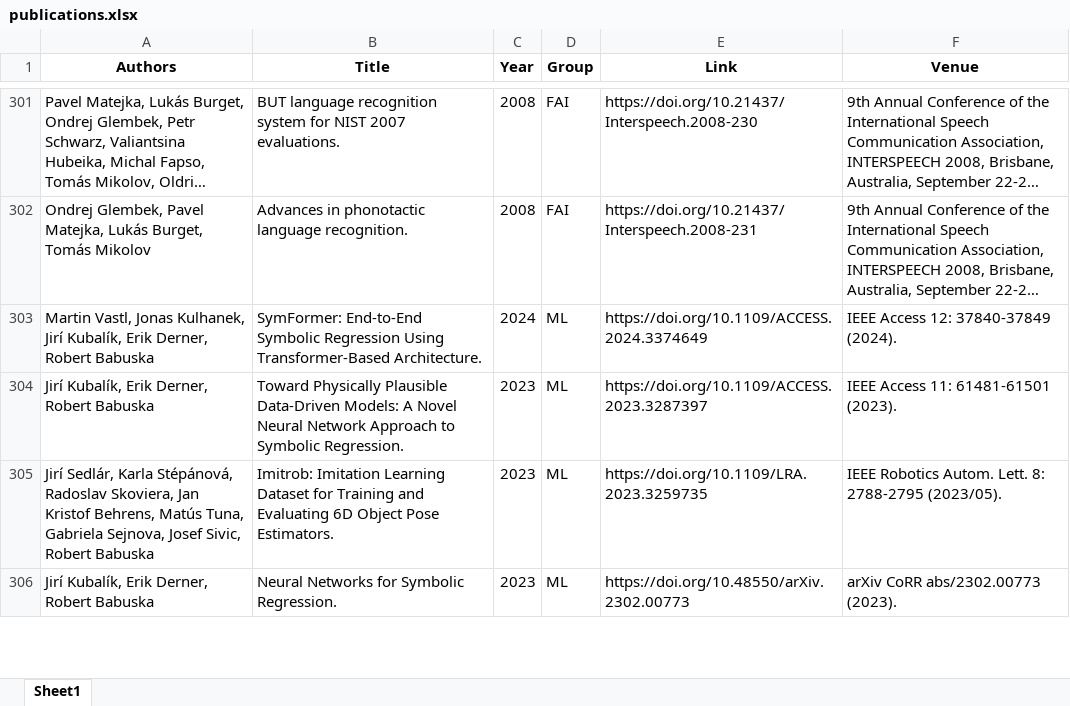
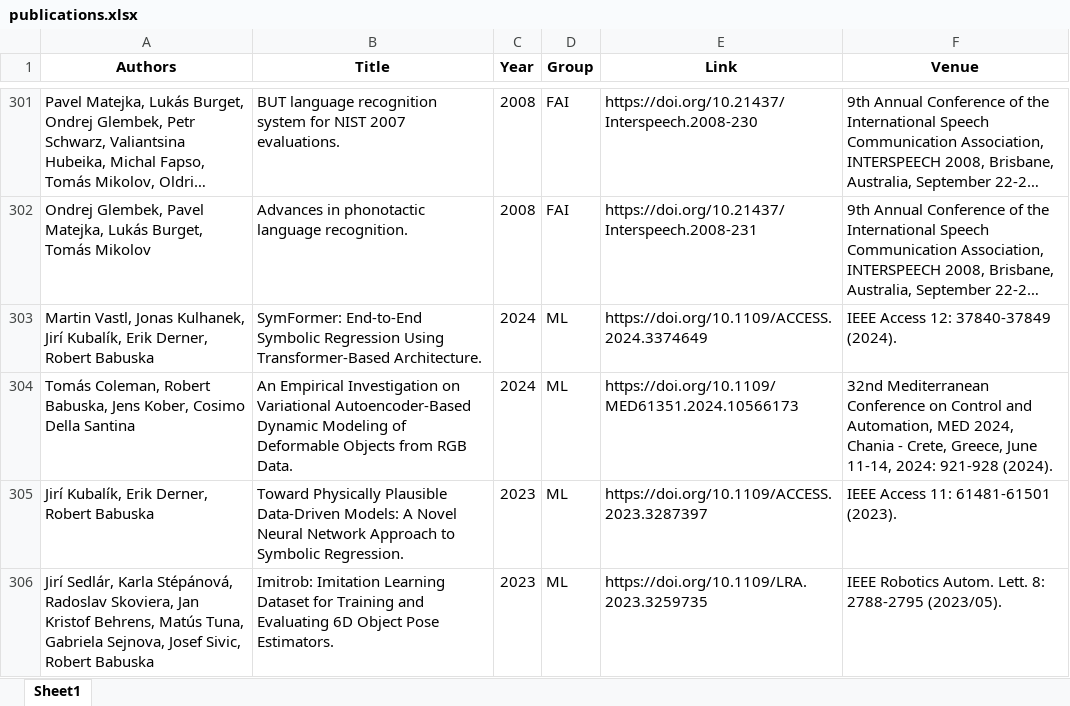
Before and after one commit to ai4reason/ai4reason.github.io, an Excel workbook: docs/download/publications.xlsx, sheet Sheet1, drawn as a sheet; only a part is shown, gaps mark what is left out; the shorter side is filled out with more unchanged rows; long unchanged cells end in …; values as stored, in another font and other column widths than the file's, no borders; the diff names each change by its address in the sheet, - before the commit and + after, or states it on an @@ line.

```diff
--- a/docs/download/publications.xlsx (sheet Sheet1)
+++ b/docs/download/publications.xlsx (sheet Sheet1)
+row 304: Tomás Coleman, Robert Babuska, Jens Kober, Cosimo Della Santina | An Empirical Investigation on Variational Autoencoder-Based Dynamic Modeling of Deformable Objects from RGB Data. | 2024 | ML | https://doi.org/10.1109/MED61351.2024.10566173 | 32nd Mediterranean Conference on Control and Automation, MED 2024, Chania - Crete, Greece, June 11-14, 2024: 921-928 (2024).
```
Also changed, not shown: 2 other files.
